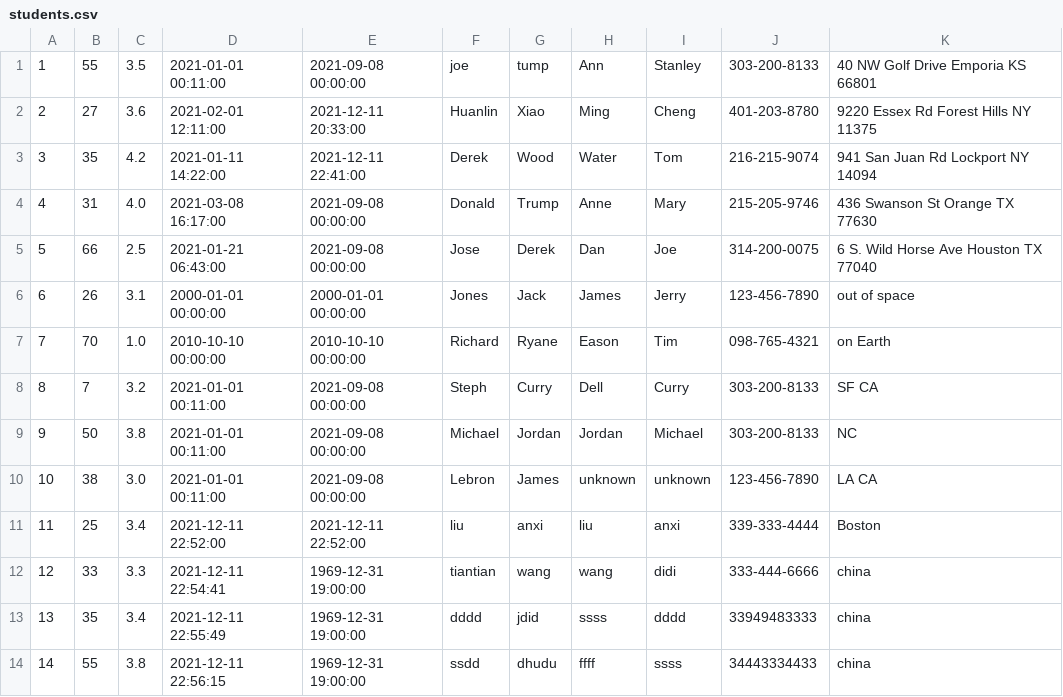
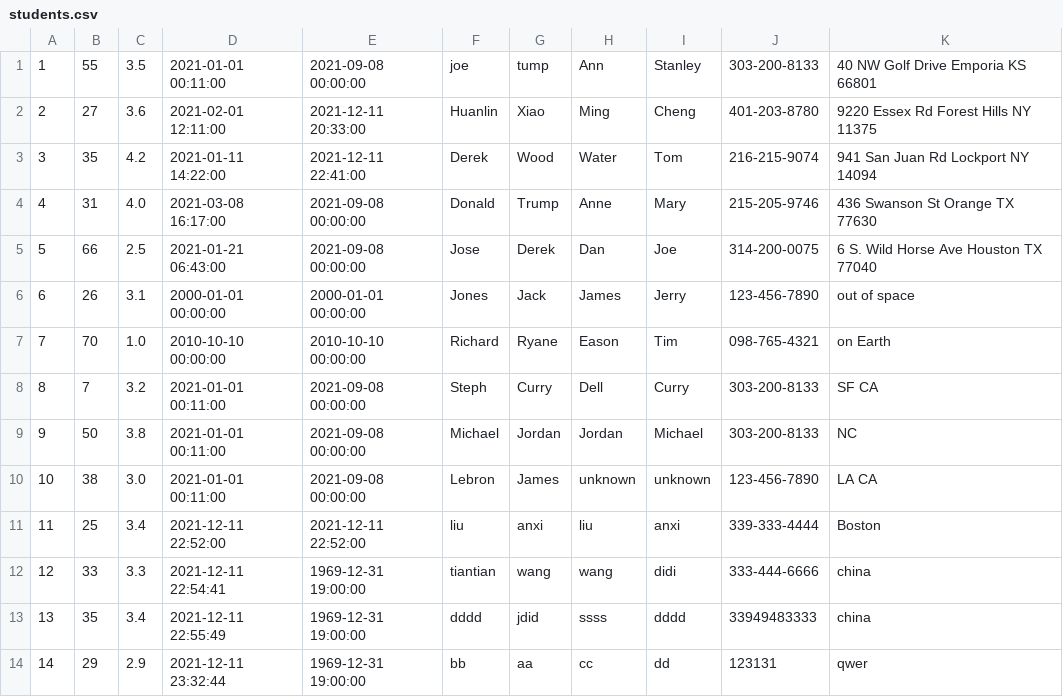
Before and after one commit to bw98/DayCare, a CSV file: src/main/java/edu/neu/csye6200/daycare/students.csv, drawn as a sheet.

```diff
--- a/src/main/java/edu/neu/csye6200/daycare/students.csv
+++ b/src/main/java/edu/neu/csye6200/daycare/students.csv
@@ -13,2 +13,2 @@
 13,35,3.4,2021-12-11 22:55:49,1969-12-31 19:00:00,dddd,jdid,ssss,dddd,33949483333,china
-14,55,3.8,2021-12-11 22:56:15,1969-12-31 19:00:00,ssdd,dhudu,ffff,ssss,34443334433,china
+14,29,2.9,2021-12-11 23:32:44,1969-12-31 19:00:00,bb,aa,cc,dd,123131,qwer
```
Also changed, not shown: 5 other files.
